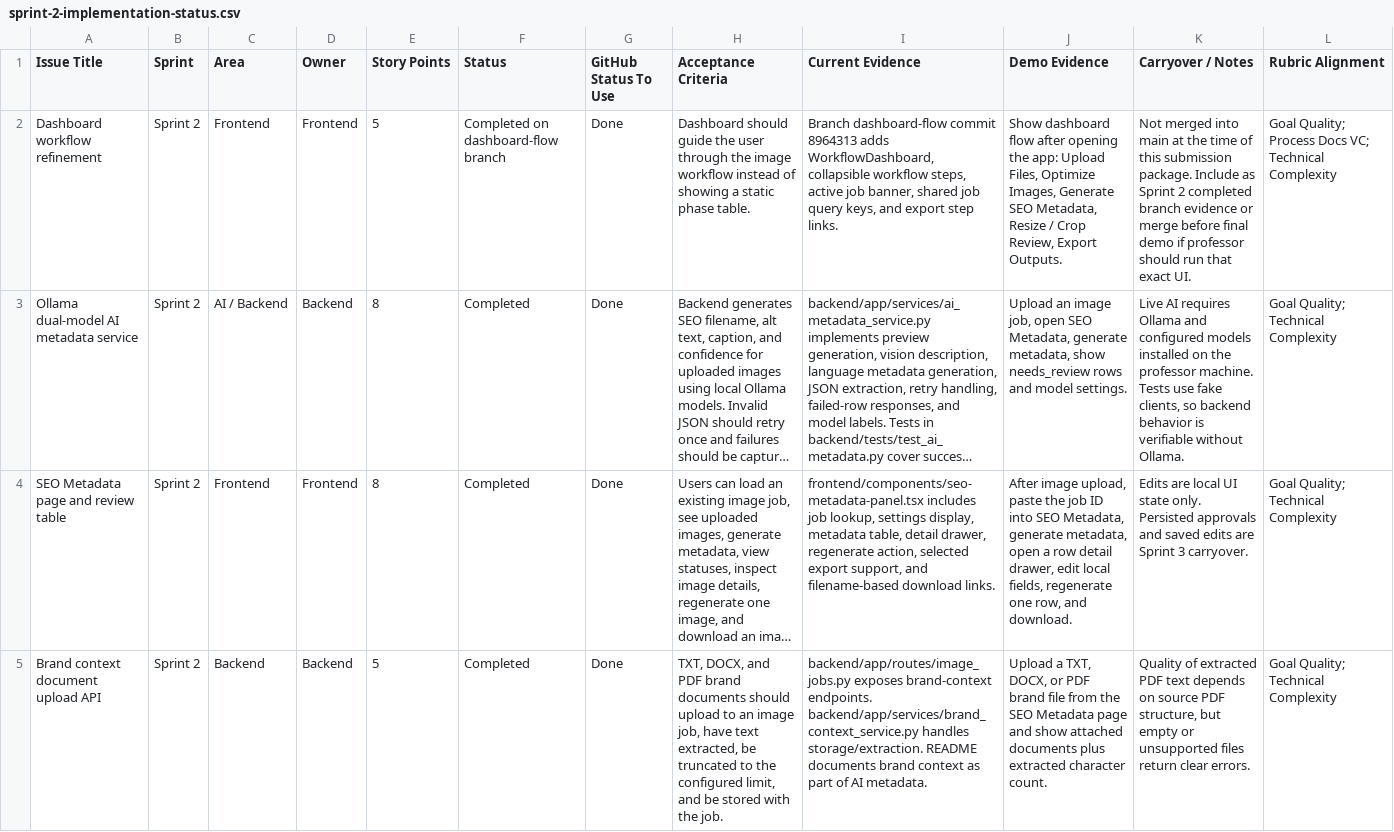
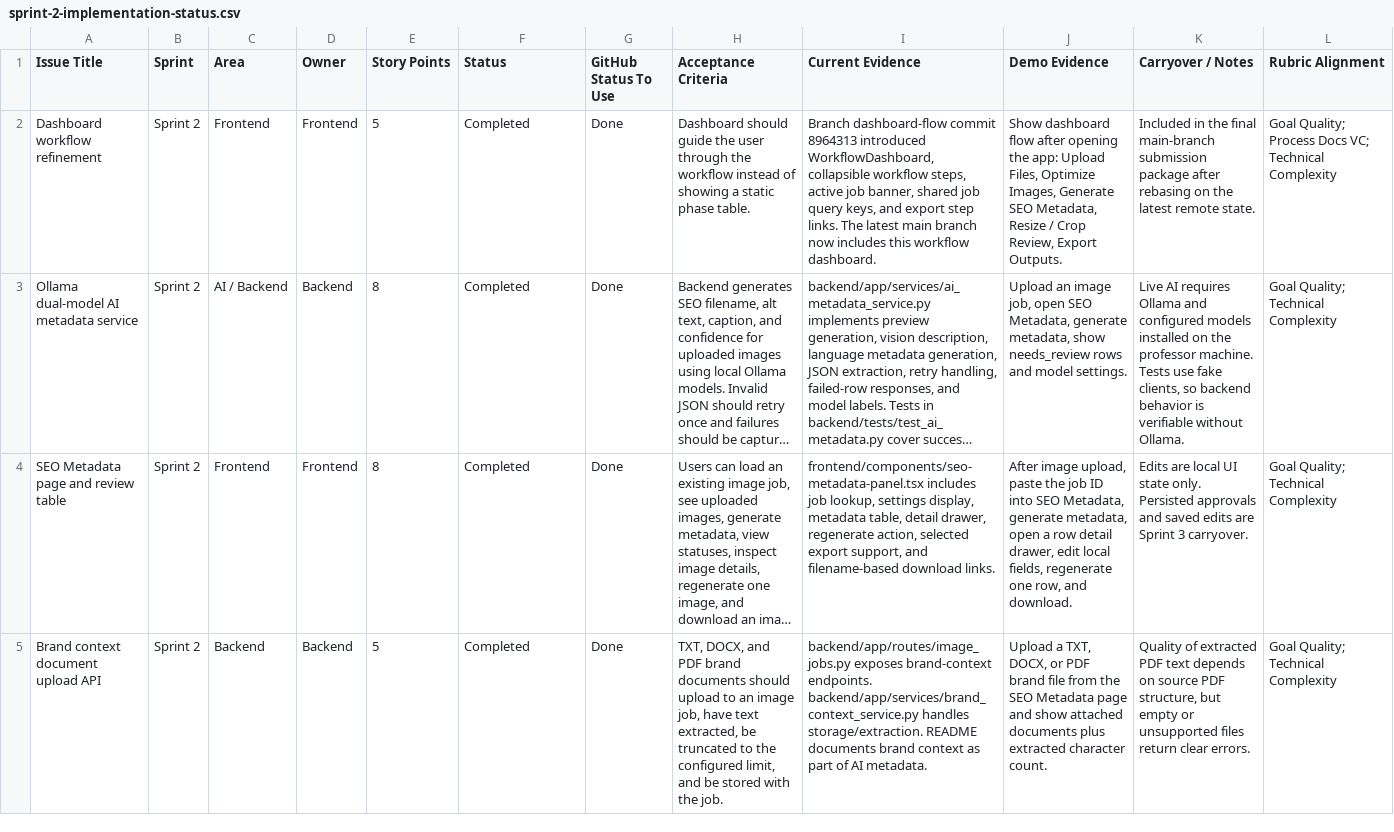
Before and after one commit to franklinnweke/seo-studio-research, a CSV file: docs/sprint-2-implementation-status.csv, drawn as a sheet; only a part is shown; long unchanged cells end in …; the diff covers the shown part only; the diff names each change by its address in the sheet, - before the commit and + after, or states it on an @@ line.

Commit message:
Fix Sprint 2 submission verification

```diff
--- a/docs/sprint-2-implementation-status.csv
+++ b/docs/sprint-2-implementation-status.csv
-F2 (Status): Completed on dashboard-flow branch
+F2 (Status): Completed
-H2 (Acceptance Criteria): …through the image workflow instead…
+H2 (Acceptance Criteria): …through the workflow instead…
-I2 (Current Evidence): …commit 8964313 adds WorkflowDashboard, collapsible workflow steps, active job banner, shared job query keys, and export step links.
+I2 (Current Evidence): …commit 8964313 introduced WorkflowDashboard, collapsible workflow steps, active job banner, shared job query keys, and export step links. The latest main branch now includes this workflow dashboard.
-K2 (Carryover / Notes): Not merged into main at the time of this submission package. Include as Sprint 2 completed branch evidence or merge before final demo if professor should run that exact UI.
+K2 (Carryover / Notes): Included in the final main-branch submission package after rebasing on the latest remote state.
```
Also changed, not shown: 2 edited cells elsewhere in this file, 4 other files.
